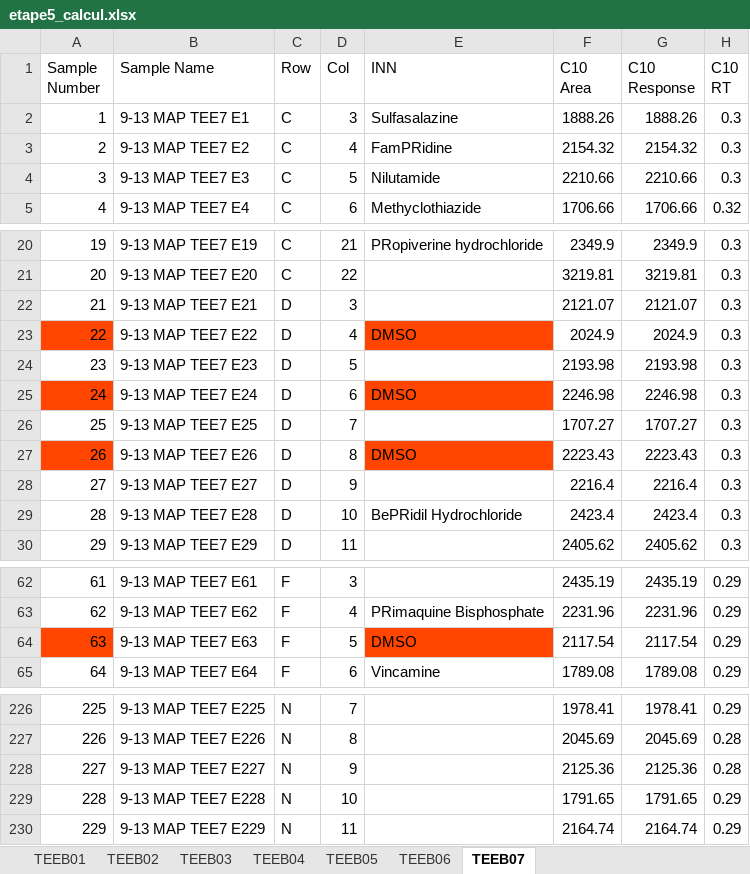
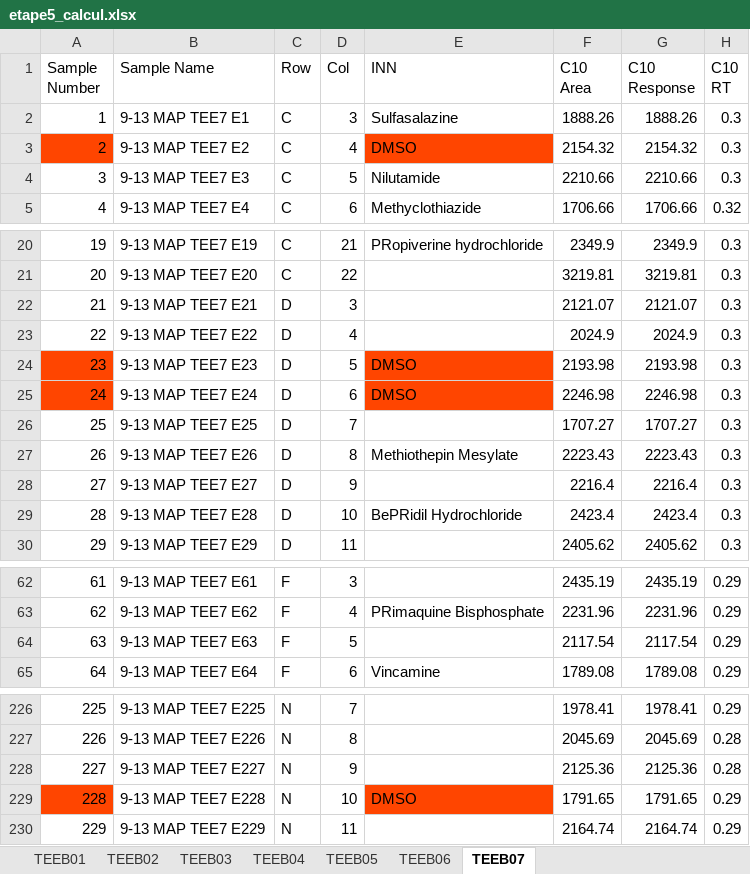
Before and after one commit to jiheneoueslati/Stage_Apteeus, an Excel workbook: Extraction/etape5_calcul.xlsx, sheet TEEB07, drawn as a sheet; only a part is shown, gaps mark what is left out; values as stored, in another font and other column widths than the file's, no borders; the diff names each change by its address in the sheet, - before the commit and + after, or states it on an @@ line.

```diff
--- a/Extraction/etape5_calcul.xlsx (sheet TEEB07)
+++ b/Extraction/etape5_calcul.xlsx (sheet TEEB07)
-A3 fill: none
+A3 fill: #FF4500
-E3 (INN): FamPRidine
+E3 (INN): DMSO
-E3 fill: none
+E3 fill: #FF4500
-A23 fill: #FF4500
+A23 fill: none
-E23 (INN): DMSO
+E23 (INN): (empty)
-E23 fill: #FF4500
+E23 fill: none
-A24 fill: none
+A24 fill: #FF4500
-E24 (INN): (empty)
+E24 (INN): DMSO
-E24 fill: none
+E24 fill: #FF4500
-A27 fill: #FF4500
+A27 fill: none
-E27 (INN): DMSO
+E27 (INN): Methiothepin Mesylate
-E27 fill: #FF4500
+E27 fill: none
-A64 fill: #FF4500
+A64 fill: none
-E64 (INN): DMSO
+E64 (INN): (empty)
-E64 fill: #FF4500
+E64 fill: none
-A229 fill: none
+A229 fill: #FF4500
-E229 (INN): (empty)
+E229 (INN): DMSO
-E229 fill: none
+E229 fill: #FF4500
```
Also changed, not shown: formulas that keep their value, Extraction/Results 9-13.xlsx, Extraction/etape1_pageform.xlsx, 5 other files.
